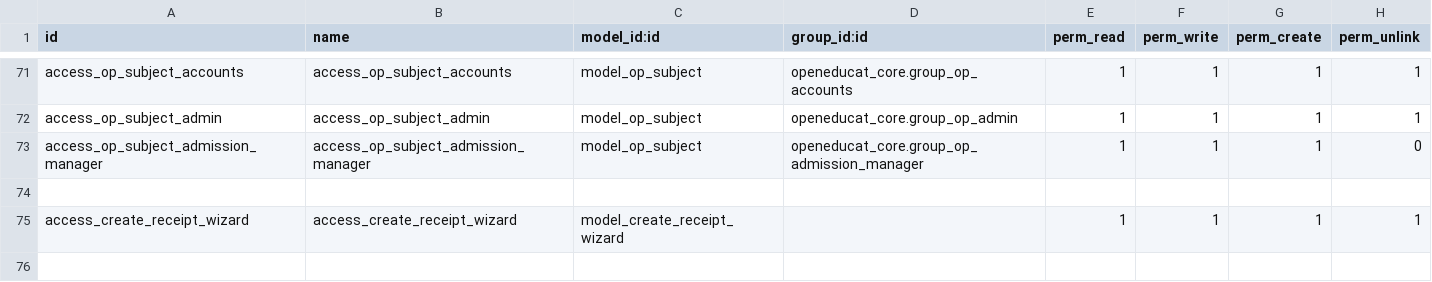
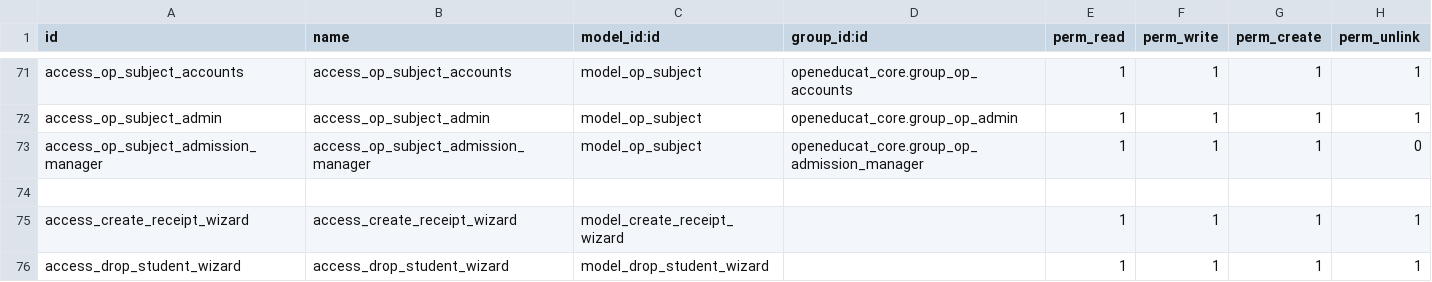
Before and after one commit to muhammedmurshid/openeducat_core, a CSV file: security/ir.model.access.csv, drawn as a sheet; only a part is shown, gaps mark what is left out; the diff names each change by its address in the sheet, - before the commit and + after, or states it on an @@ line.

Commit message:
added drop wizard

```diff
--- a/security/ir.model.access.csv
+++ b/security/ir.model.access.csv
+row 76: access_drop_student_wizard | access_drop_student_wizard | model_drop_student_wizard |  | 1 | 1 | 1 | 1
```
Also changed, not shown: 7 other files.
